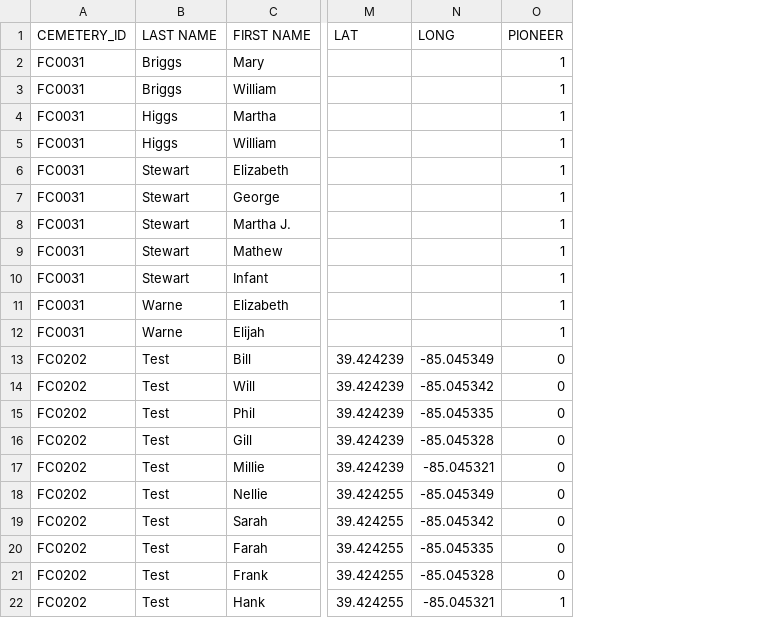
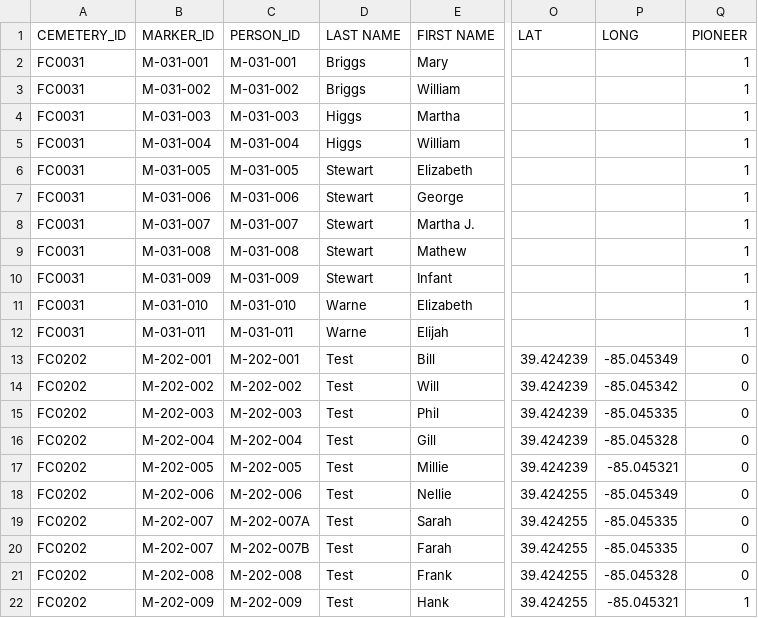
Before and after one commit to Luri-den/FCPC, a CSV file: interments.csv, drawn as a sheet; only a part is shown, gaps mark what is left out; addresses are those after the commit; the diff names each change by its address in the sheet, - before the commit and + after, or states it on an @@ line.

Commit message:
Add files via upload

```diff
--- a/interments.csv
+++ b/interments.csv
+column B (MARKER_ID), rows 2-22: M-031-001 | M-031-002 | M-031-003 | M-031-004 | M-031-005 | M-031-006 | M-031-007 | M-031-008 | M-031-009 | M-031-010 | M-031-011 | M-202-001 | M-202-002 | M-202-003 | M-202-004 | M-202-005 | M-202-006 | M-202-007 | M-202-007 | M-202-008 | M-202-009
+column C (PERSON_ID), rows 2-22: M-031-001 | M-031-002 | M-031-003 | M-031-004 | M-031-005 | M-031-006 | M-031-007 | M-031-008 | M-031-009 | M-031-010 | M-031-011 | M-202-001 | M-202-002 | M-202-003 | M-202-004 | M-202-005 | M-202-006 | M-202-007A | M-202-007B | M-202-008 | M-202-009
-P19 (LONG): -85.045342
+P19 (LONG): -85.045335
```
